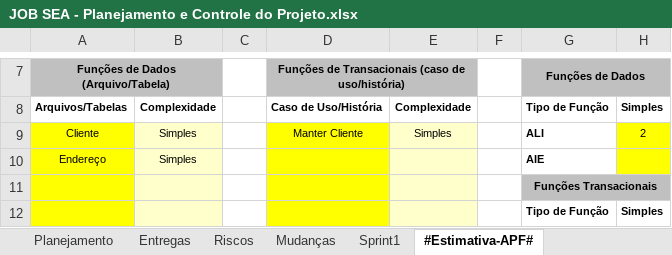
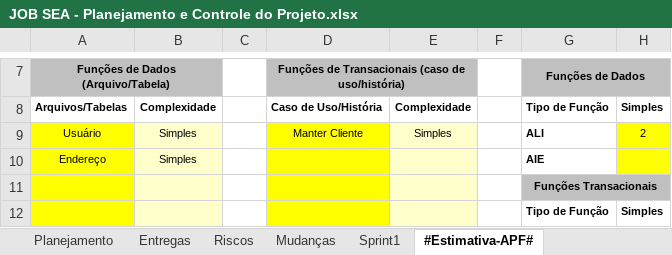
Before and after one commit to isFernandes/jobsea, an Excel workbook: docs/Gerenciamento de Projeto/JOB SEA - Planejamento e Controle do Projeto.xlsx, sheet #Estimativa-APF#, drawn as a sheet; only a part is shown, gaps mark what is left out; values as stored, in another font and other column widths than the file's, no borders; charts and pictures not drawn; the diff names each change by its address in the sheet, - before the commit and + after, or states it on an @@ line.

```diff
--- a/docs/Gerenciamento de Projeto/JOB SEA - Planejamento e Controle do Projeto.xlsx (sheet #Estimativa-APF#)
+++ b/docs/Gerenciamento de Projeto/JOB SEA - Planejamento e Controle do Projeto.xlsx (sheet #Estimativa-APF#)
-A9: Cliente
+A9: Usuário
```
Also changed, not shown: sheet Sprint1, sheet Entregas, sheet Backlog Produto, charts or pictures, 16 other files.
